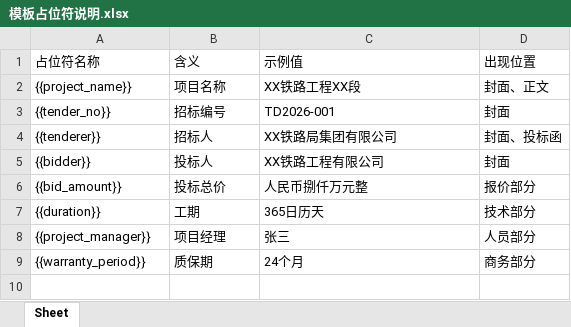
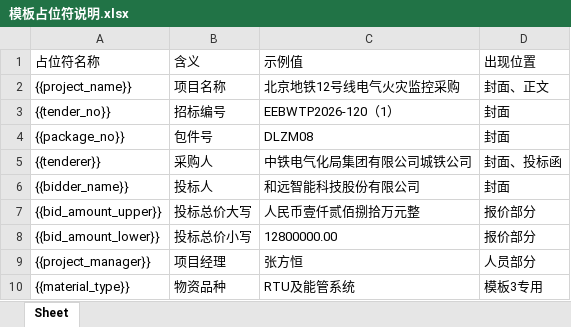
Before and after one commit to 308081164/tender_agent, an Excel workbook: sample_data/02_Word标书模板/模板占位符说明.xlsx, sheet Sheet, drawn as a sheet; values as stored, in another font and other column widths than the file's, no borders; removed rows and columns are numbered as before the commit, all else as after; the diff names each change by its address in the sheet, - before the commit and + after, or states it on an @@ line.

```diff
--- a/sample_data/02_Word标书模板/模板占位符说明.xlsx (sheet Sheet)
+++ b/sample_data/02_Word标书模板/模板占位符说明.xlsx (sheet Sheet)
-C2 (示例值): XX铁路工程XX段
+C2 (示例值): 北京地铁12号线电气火灾监控采购
-C3 (示例值): TD2026-001
+C3 (示例值): EEBWTP2026-120（1）
+row 4: {{package_no}} | 包件号 | DLZM08 | 封面
-B5 (含义): 招标人
+B5 (含义): 采购人
-C5 (示例值): XX铁路局集团有限公司
+C5 (示例值): 中铁电气化局集团有限公司城铁公司
-A6 (占位符名称): {{bidder}}
+A6 (占位符名称): {{bidder_name}}
-C6 (示例值): XX铁路工程有限公司
+C6 (示例值): 和远智能科技股份有限公司
-A7 (占位符名称): {{bid_amount}}
+A7 (占位符名称): {{bid_amount_upper}}
-B7 (含义): 投标总价
+B7 (含义): 投标总价大写
-C7 (示例值): 人民币捌仟万元整
+C7 (示例值): 人民币壹仟贰佰捌拾万元整
-row 7: {{duration}} | 工期 | 365日历天 | 技术部分
+row 8: {{bid_amount_lower}} | 投标总价小写 | 12800000.00 | 报价部分
-C9 (示例值): 张三
+C9 (示例值): 张方恒
-row 9: {{warranty_period}} | 质保期 | 24个月 | 商务部分
+row 10: {{material_type}} | 物资品种 | RTU及能管系统 | 模板3专用
```
Also changed, not shown: sample_data/00_材料清单与说明/材料提交清单.xlsx, sample_data/04_结构化字段与录入规范/下拉选项枚举值.xlsx, 34 other files.
